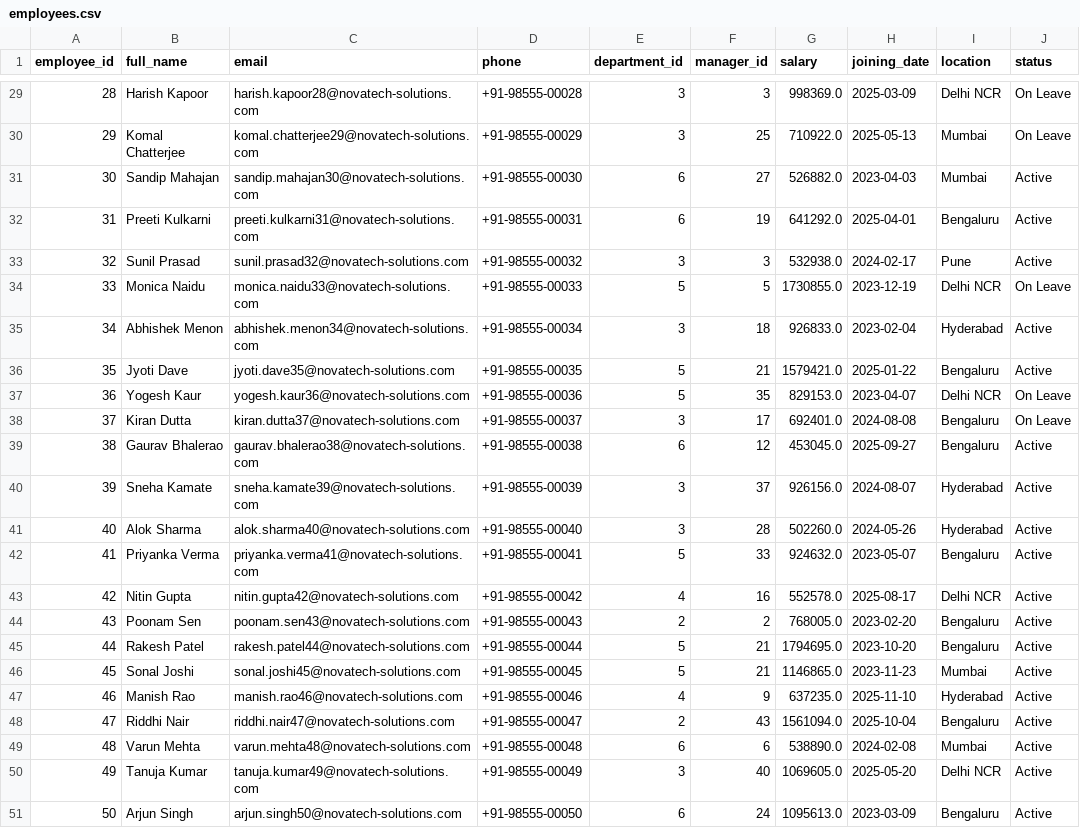
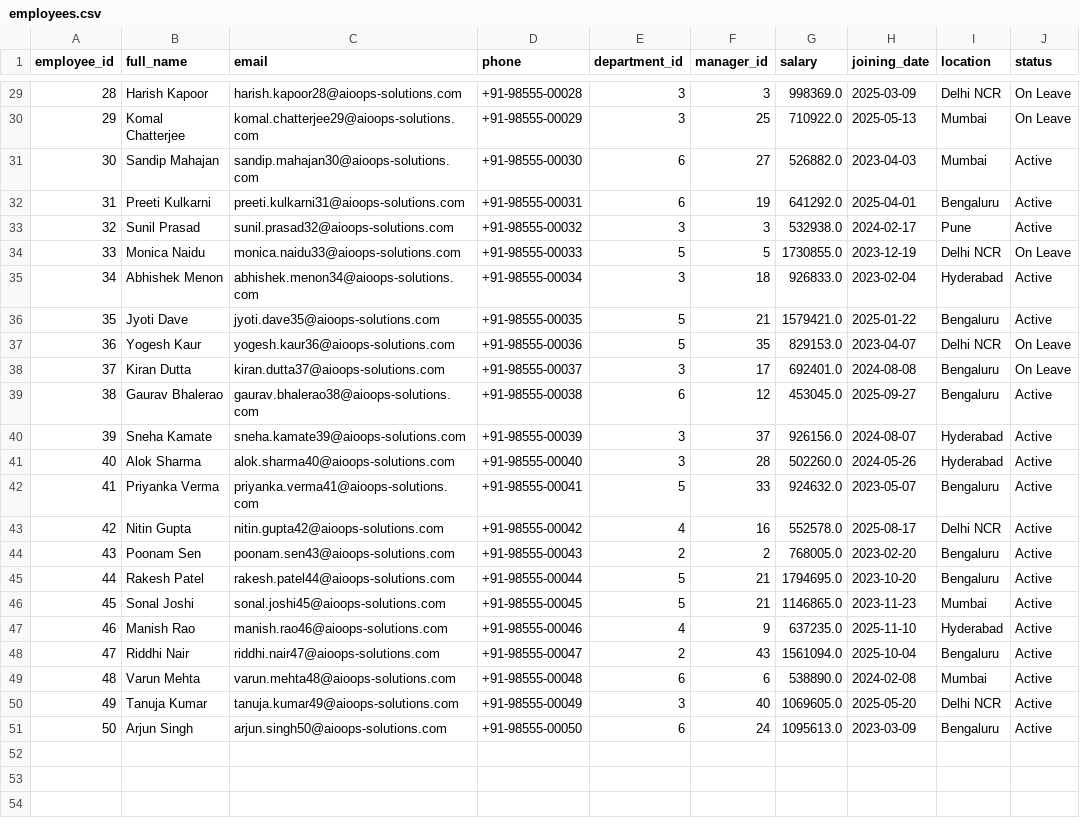
Before and after one commit to DarshanKamate1254/Enterprise-AI-Operations-Platform, a CSV file: data/database/employees.csv, drawn as a sheet; only a part is shown, gaps mark what is left out; the diff covers the shown part only.

```diff
--- a/data/database/employees.csv
+++ b/data/database/employees.csv
@@ -29,23 +29,23 @@ employee_id,full_name,email,phone,department_id,manager_id,salary,joining_date,l
-28,Harish Kapoor,harish.kapoor28@novatech-solutions.com,+91-98555-00028,3,3,998369.0,2025-03-09,Delhi NCR,On Leave
-29,Komal Chatterjee,komal.chatterjee29@novatech-solutions.com,+91-98555-00029,3,25,710922.0,2025-05-13,Mumbai,On Leave
-30,Sandip Mahajan,sandip.mahajan30@novatech-solutions.com,+91-98555-00030,6,27,526882.0,2023-04-03,Mumbai,Active
-31,Preeti Kulkarni,preeti.kulkarni31@novatech-solutions.com,+91-98555-00031,6,19,641292.0,2025-04-01,Bengaluru,Active
-32,Sunil Prasad,sunil.prasad32@novatech-solutions.com,+91-98555-00032,3,3,532938.0,2024-02-17,Pune,Active
-33,Monica Naidu,monica.naidu33@novatech-solutions.com,+91-98555-00033,5,5,1730855.0,2023-12-19,Delhi NCR,On Leave
-34,Abhishek Menon,abhishek.menon34@novatech-solutions.com,+91-98555-00034,3,18,926833.0,2023-02-04,Hyderabad,Active
-35,Jyoti Dave,jyoti.dave35@novatech-solutions.com,+91-98555-00035,5,21,1579421.0,2025-01-22,Bengaluru,Active
-36,Yogesh Kaur,yogesh.kaur36@novatech-solutions.com,+91-98555-00036,5,35,829153.0,2023-04-07,Delhi NCR,On Leave
-37,Kiran Dutta,kiran.dutta37@novatech-solutions.com,+91-98555-00037,3,17,692401.0,2024-08-08,Bengaluru,On Leave
-38,Gaurav Bhalerao,gaurav.bhalerao38@novatech-solutions.com,+91-98555-00038,6,12,453045.0,2025-09-27,Bengaluru,Active
-39,Sneha Kamate,sneha.kamate39@novatech-solutions.com,+91-98555-00039,3,37,926156.0,2024-08-07,Hyderabad,Active
-40,Alok Sharma,alok.sharma40@novatech-solutions.com,+91-98555-00040,3,28,502260.0,2024-05-26,Hyderabad,Active
-41,Priyanka Verma,priyanka.verma41@novatech-solutions.com,+91-98555-00041,5,33,924632.0,2023-05-07,Bengaluru,Active
-42,Nitin Gupta,nitin.gupta42@novatech-solutions.com,+91-98555-00042,4,16,552578.0,2025-08-17,Delhi NCR,Active
-43,Poonam Sen,poonam.sen43@novatech-solutions.com,+91-98555-00043,2,2,768005.0,2023-02-20,Bengaluru,Active
-44,Rakesh Patel,rakesh.patel44@novatech-solutions.com,+91-98555-00044,5,21,1794695.0,2023-10-20,Bengaluru,Active
-45,Sonal Joshi,sonal.joshi45@novatech-solutions.com,+91-98555-00045,5,21,1146865.0,2023-11-23,Mumbai,Active
-46,Manish Rao,manish.rao46@novatech-solutions.com,+91-98555-00046,4,9,637235.0,2025-11-10,Hyderabad,Active
-47,Riddhi Nair,riddhi.nair47@novatech-solutions.com,+91-98555-00047,2,43,1561094.0,2025-10-04,Bengaluru,Active
-48,Varun Mehta,varun.mehta48@novatech-solutions.com,+91-98555-00048,6,6,538890.0,2024-02-08,Mumbai,Active
-49,Tanuja Kumar,tanuja.kumar49@novatech-solutions.com,+91-98555-00049,3,40,1069605.0,2025-05-20,Delhi NCR,Active
-50,Arjun Singh,arjun.singh50@novatech-solutions.com,+91-98555-00050,6,24,1095613.0,2023-03-09,Bengaluru,Active
+28,Harish Kapoor,harish.kapoor28@aioops-solutions.com,+91-98555-00028,3,3,998369.0,2025-03-09,Delhi NCR,On Leave
+29,Komal Chatterjee,komal.chatterjee29@aioops-solutions.com,+91-98555-00029,3,25,710922.0,2025-05-13,Mumbai,On Leave
+30,Sandip Mahajan,sandip.mahajan30@aioops-solutions.com,+91-98555-00030,6,27,526882.0,2023-04-03,Mumbai,Active
+31,Preeti Kulkarni,preeti.kulkarni31@aioops-solutions.com,+91-98555-00031,6,19,641292.0,2025-04-01,Bengaluru,Active
+32,Sunil Prasad,sunil.prasad32@aioops-solutions.com,+91-98555-00032,3,3,532938.0,2024-02-17,Pune,Active
+33,Monica Naidu,monica.naidu33@aioops-solutions.com,+91-98555-00033,5,5,1730855.0,2023-12-19,Delhi NCR,On Leave
+34,Abhishek Menon,abhishek.menon34@aioops-solutions.com,+91-98555-00034,3,18,926833.0,2023-02-04,Hyderabad,Active
+35,Jyoti Dave,jyoti.dave35@aioops-solutions.com,+91-98555-00035,5,21,1579421.0,2025-01-22,Bengaluru,Active
+36,Yogesh Kaur,yogesh.kaur36@aioops-solutions.com,+91-98555-00036,5,35,829153.0,2023-04-07,Delhi NCR,On Leave
+37,Kiran Dutta,kiran.dutta37@aioops-solutions.com,+91-98555-00037,3,17,692401.0,2024-08-08,Bengaluru,On Leave
+38,Gaurav Bhalerao,gaurav.bhalerao38@aioops-solutions.com,+91-98555-00038,6,12,453045.0,2025-09-27,Bengaluru,Active
+39,Sneha Kamate,sneha.kamate39@aioops-solutions.com,+91-98555-00039,3,37,926156.0,2024-08-07,Hyderabad,Active
+40,Alok Sharma,alok.sharma40@aioops-solutions.com,+91-98555-00040,3,28,502260.0,2024-05-26,Hyderabad,Active
+41,Priyanka Verma,priyanka.verma41@aioops-solutions.com,+91-98555-00041,5,33,924632.0,2023-05-07,Bengaluru,Active
+42,Nitin Gupta,nitin.gupta42@aioops-solutions.com,+91-98555-00042,4,16,552578.0,2025-08-17,Delhi NCR,Active
+43,Poonam Sen,poonam.sen43@aioops-solutions.com,+91-98555-00043,2,2,768005.0,2023-02-20,Bengaluru,Active
+44,Rakesh Patel,rakesh.patel44@aioops-solutions.com,+91-98555-00044,5,21,1794695.0,2023-10-20,Bengaluru,Active
+45,Sonal Joshi,sonal.joshi45@aioops-solutions.com,+91-98555-00045,5,21,1146865.0,2023-11-23,Mumbai,Active
+46,Manish Rao,manish.rao46@aioops-solutions.com,+91-98555-00046,4,9,637235.0,2025-11-10,Hyderabad,Active
+47,Riddhi Nair,riddhi.nair47@aioops-solutions.com,+91-98555-00047,2,43,1561094.0,2025-10-04,Bengaluru,Active
+48,Varun Mehta,varun.mehta48@aioops-solutions.com,+91-98555-00048,6,6,538890.0,2024-02-08,Mumbai,Active
+49,Tanuja Kumar,tanuja.kumar49@aioops-solutions.com,+91-98555-00049,3,40,1069605.0,2025-05-20,Delhi NCR,Active
+50,Arjun Singh,arjun.singh50@aioops-solutions.com,+91-98555-00050,6,24,1095613.0,2023-03-09,Bengaluru,Active
```
Also changed, not shown: 27 edited cells elsewhere in this file, data/database/products.csv, 47 other files.
